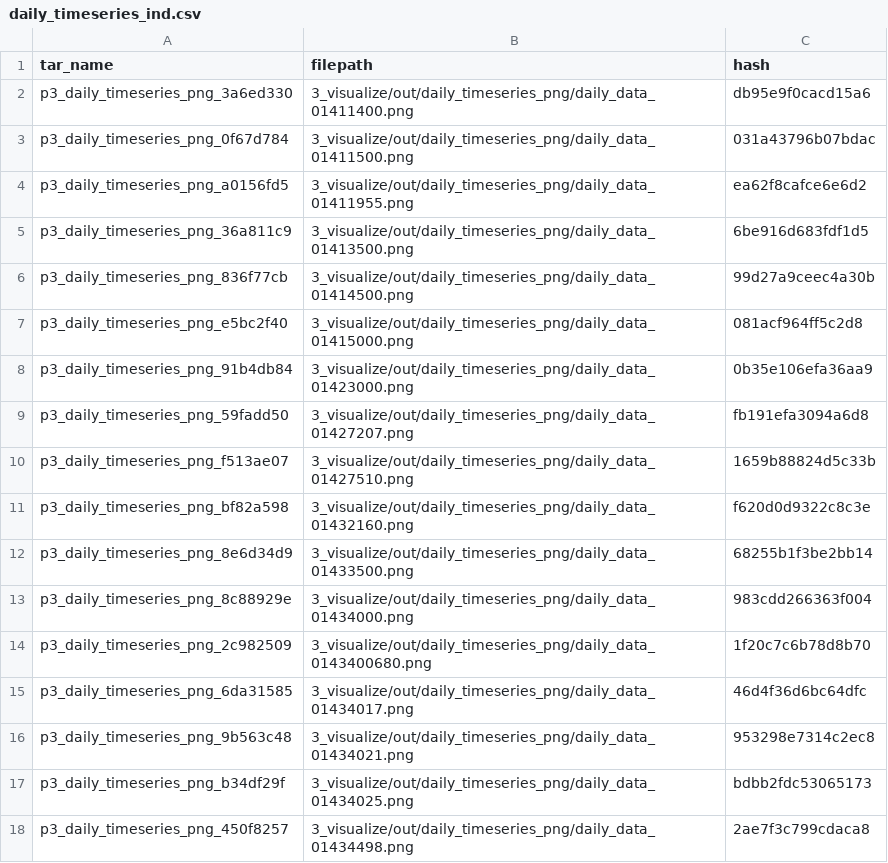
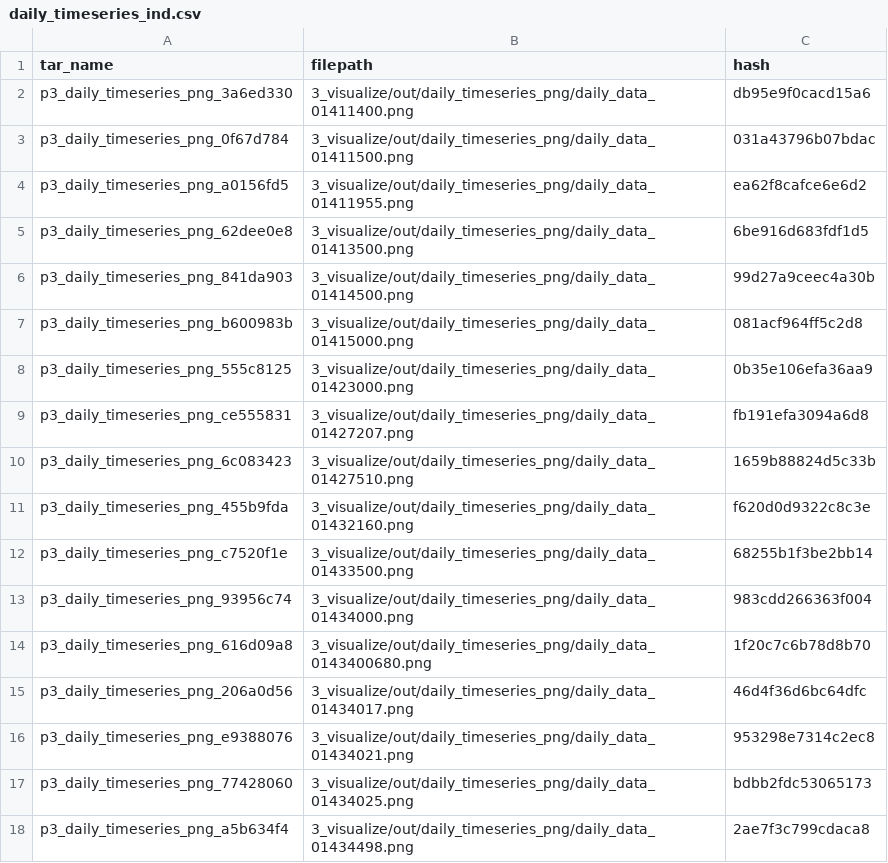
Before and after one commit to USGS-R/drb-inland-salinity-ml, a CSV file: 3_visualize/log/daily_timeseries_ind.csv, drawn as a sheet; only a part is shown; the diff covers the shown part only.

```diff
--- a/3_visualize/log/daily_timeseries_ind.csv
+++ b/3_visualize/log/daily_timeseries_ind.csv
@@ -4,15 +4,15 @@ p3_daily_timeseries_png_0f67d784,3_visualize/out/daily_timeseries_png/daily_data
 p3_daily_timeseries_png_a0156fd5,3_visualize/out/daily_timeseries_png/daily_data_01411955.png,ea62f8cafce6e6d2
-p3_daily_timeseries_png_36a811c9,3_visualize/out/daily_timeseries_png/daily_data_01413500.png,6be916d683fdf1d5
-p3_daily_timeseries_png_836f77cb,3_visualize/out/daily_timeseries_png/daily_data_01414500.png,99d27a9ceec4a30b
-p3_daily_timeseries_png_e5bc2f40,3_visualize/out/daily_timeseries_png/daily_data_01415000.png,081acf964ff5c2d8
-p3_daily_timeseries_png_91b4db84,3_visualize/out/daily_timeseries_png/daily_data_01423000.png,0b35e106efa36aa9
-p3_daily_timeseries_png_59fadd50,3_visualize/out/daily_timeseries_png/daily_data_01427207.png,fb191efa3094a6d8
-p3_daily_timeseries_png_f513ae07,3_visualize/out/daily_timeseries_png/daily_data_01427510.png,1659b88824d5c33b
-p3_daily_timeseries_png_bf82a598,3_visualize/out/daily_timeseries_png/daily_data_01432160.png,f620d0d9322c8c3e
-p3_daily_timeseries_png_8e6d34d9,3_visualize/out/daily_timeseries_png/daily_data_01433500.png,68255b1f3be2bb14
-p3_daily_timeseries_png_8c88929e,3_visualize/out/daily_timeseries_png/daily_data_01434000.png,983cdd266363f004
-p3_daily_timeseries_png_2c982509,3_visualize/out/daily_timeseries_png/daily_data_0143400680.png,1f20c7c6b78d8b70
-p3_daily_timeseries_png_6da31585,3_visualize/out/daily_timeseries_png/daily_data_01434017.png,46d4f36d6bc64dfc
-p3_daily_timeseries_png_9b563c48,3_visualize/out/daily_timeseries_png/daily_data_01434021.png,953298e7314c2ec8
-p3_daily_timeseries_png_b34df29f,3_visualize/out/daily_timeseries_png/daily_data_01434025.png,bdbb2fdc53065173
-p3_daily_timeseries_png_450f8257,3_visualize/out/daily_timeseries_png/daily_data_01434498.png,2ae7f3c799cdaca8
+p3_daily_timeseries_png_62dee0e8,3_visualize/out/daily_timeseries_png/daily_data_01413500.png,6be916d683fdf1d5
+p3_daily_timeseries_png_841da903,3_visualize/out/daily_timeseries_png/daily_data_01414500.png,99d27a9ceec4a30b
+p3_daily_timeseries_png_b600983b,3_visualize/out/daily_timeseries_png/daily_data_01415000.png,081acf964ff5c2d8
+p3_daily_timeseries_png_555c8125,3_visualize/out/daily_timeseries_png/daily_data_01423000.png,0b35e106efa36aa9
+p3_daily_timeseries_png_ce555831,3_visualize/out/daily_timeseries_png/daily_data_01427207.png,fb191efa3094a6d8
+p3_daily_timeseries_png_6c083423,3_visualize/out/daily_timeseries_png/daily_data_01427510.png,1659b88824d5c33b
+p3_daily_timeseries_png_455b9fda,3_visualize/out/daily_timeseries_png/daily_data_01432160.png,f620d0d9322c8c3e
+p3_daily_timeseries_png_c7520f1e,3_visualize/out/daily_timeseries_png/daily_data_01433500.png,68255b1f3be2bb14
+p3_daily_timeseries_png_93956c74,3_visualize/out/daily_timeseries_png/daily_data_01434000.png,983cdd266363f004
+p3_daily_timeseries_png_616d09a8,3_visualize/out/daily_timeseries_png/daily_data_0143400680.png,1f20c7c6b78d8b70
+p3_daily_timeseries_png_206a0d56,3_visualize/out/daily_timeseries_png/daily_data_01434017.png,46d4f36d6bc64dfc
+p3_daily_timeseries_png_e9388076,3_visualize/out/daily_timeseries_png/daily_data_01434021.png,953298e7314c2ec8
+p3_daily_timeseries_png_77428060,3_visualize/out/daily_timeseries_png/daily_data_01434025.png,bdbb2fdc53065173
+p3_daily_timeseries_png_a5b634f4,3_visualize/out/daily_timeseries_png/daily_data_01434498.png,2ae7f3c799cdaca8
```
Also changed, not shown: 71 edited cells elsewhere in this file, 3_visualize/log/daily_timeseries_summary.csv, 3_visualize/log/inst_timeseries_ind.csv, 5 other files.
